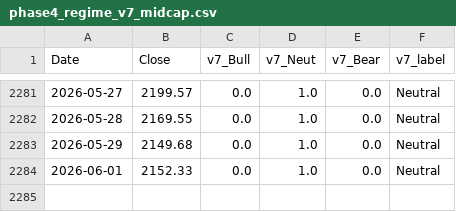
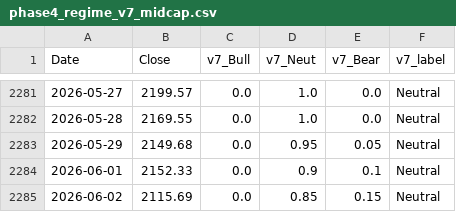
Before and after one commit to hongha5192-bit/index-regime, a CSV file: data/phase4_regime_v7_midcap.csv, drawn as a sheet; only a part is shown, gaps mark what is left out.

```diff
--- a/data/phase4_regime_v7_midcap.csv
+++ b/data/phase4_regime_v7_midcap.csv
@@ -2282,3 +2282,4 @@ Date,Close,v7_Bull,v7_Neut,v7_Bear,v7_label
 2026-05-28,2169.55,0.0,1.0,0.0,Neutral
-2026-05-29,2149.68,0.0,1.0,0.0,Neutral
-2026-06-01,2152.33,0.0,1.0,0.0,Neutral
+2026-05-29,2149.68,0.0,0.95,0.05,Neutral
+2026-06-01,2152.33,0.0,0.9,0.1,Neutral
+2026-06-02,2115.69,0.0,0.85,0.15,Neutral
```
Also changed, not shown: data/phase4_regime_v7_smallcap.csv, data/phase4_regime_v7_vn30.csv, 9 other files.
